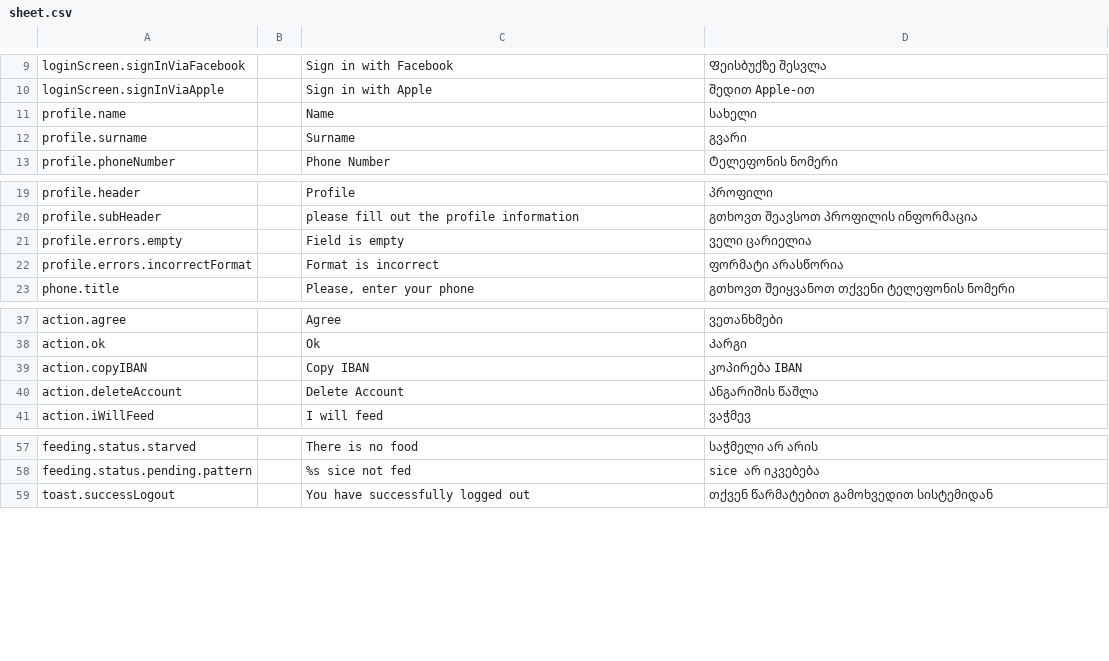
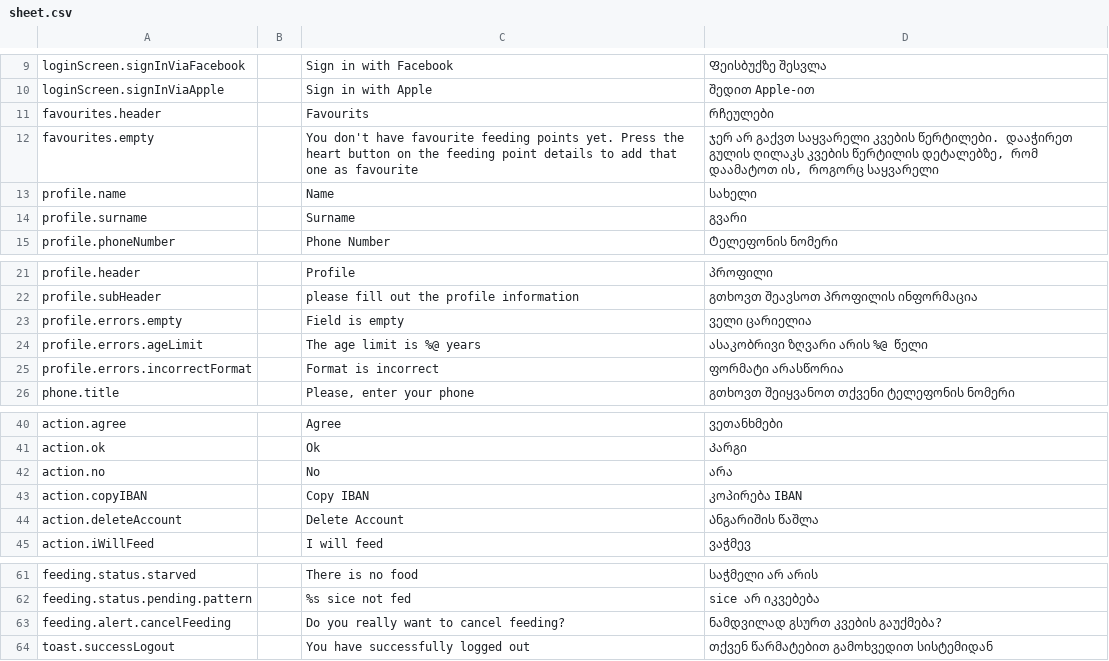
Before and after one commit to AnimealProject/animeal_iOS, a CSV file: animeal/res/sheet.csv, drawn as a sheet; only a part is shown, gaps mark what is left out; the diff names each change by its address in the sheet, - before the commit and + after, or states it on an @@ line.

```diff
--- a/animeal/res/sheet.csv
+++ b/animeal/res/sheet.csv
+row 11: favourites.header |  | Favourits | რჩეულები
+row 12: favourites.empty |  | You don't have favourite feeding points yet. Press the heart button on the feeding point details to add that one as favourite | ჯერ არ გაქვთ საყვარელი კვების წერტილები. დააჭირეთ გულის ღილაკს კვების წერტილის დეტალებზე, რომ დაამატოთ ის, როგორც საყვარელი
+row 24: profile.errors.ageLimit |  | The age limit is %@ years | ასაკობრივი ზღვარი არის %@ წელი
+row 42: action.no |  | No | არა
+row 63: feeding.alert.cancelFeeding |  | Do you really want to cancel feeding? | ნამდვილად გსურთ კვების გაუქმება?
```
Also changed, not shown: 4 other files.
